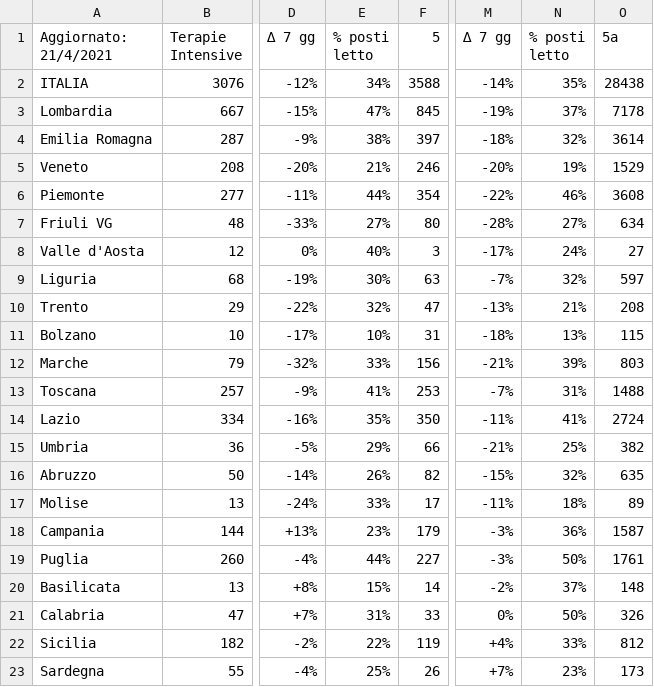
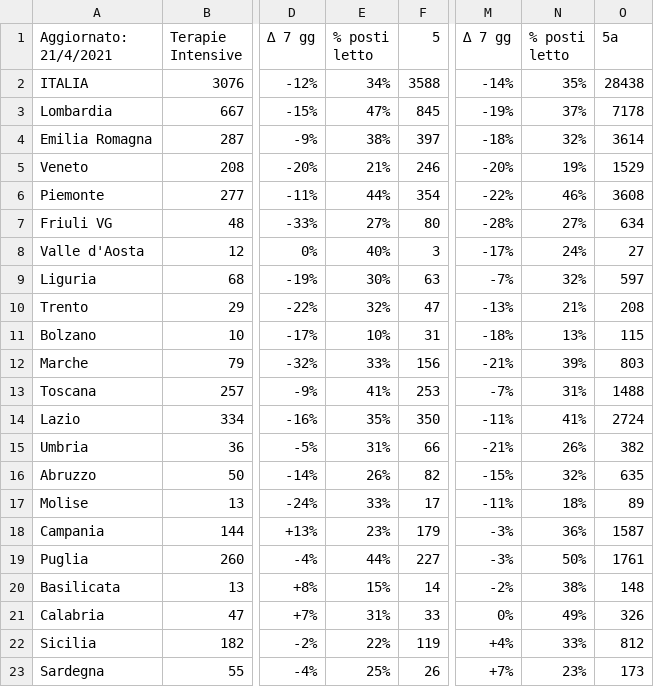
Before and after one commit to Paulsword/PilloleOttimismo, a CSV file: Carichi Sanitari.csv, drawn as a sheet; only a part is shown, gaps mark what is left out; the diff names each change by its address in the sheet, - before the commit and + after, or states it on an @@ line.

```diff
--- a/Carichi Sanitari.csv
+++ b/Carichi Sanitari.csv
-E15 (% posti letto): 29%
+E15 (% posti letto): 31%
-N15 (% posti letto): 25%
+N15 (% posti letto): 26%
-N20 (% posti letto): 37%
+N20 (% posti letto): 38%
-N21 (% posti letto): 50%
+N21 (% posti letto): 49%
```
Also changed, not shown: Pianeti Ospedali.csv, Proposta.csv, 1 other file.
